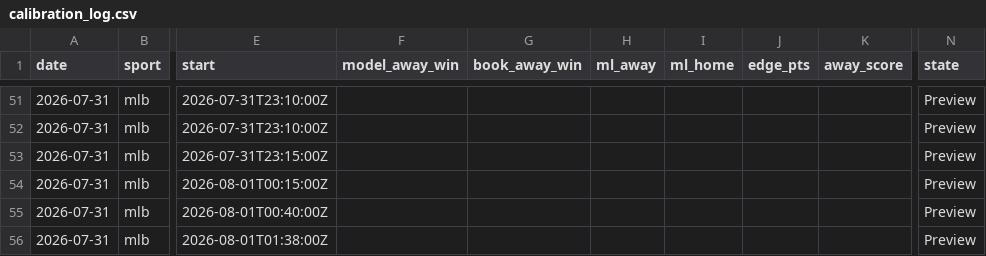
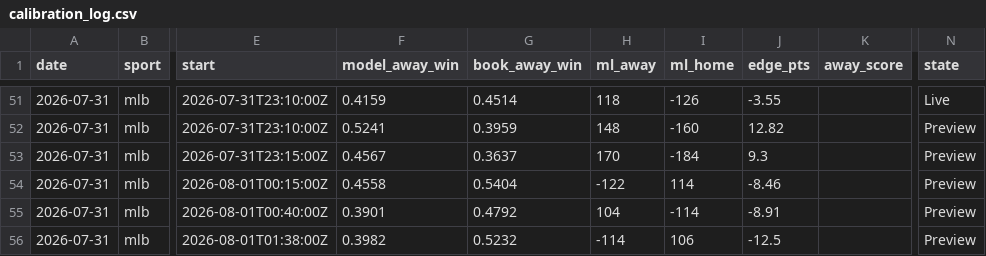
Before and after one commit to Mbennett00/Projections, a CSV file: data/calibration_log.csv, drawn as a sheet; only a part is shown, gaps mark what is left out; the diff covers the shown part only; the diff names each change by its address in the sheet, - before the commit and + after, or states it on an @@ line.

```diff
--- a/data/calibration_log.csv
+++ b/data/calibration_log.csv
-F51 (model_away_win): (empty)
+F51 (model_away_win): 0.4159
-G51 (book_away_win): (empty)
+G51 (book_away_win): 0.4514
-H51 (ml_away): (empty)
+H51 (ml_away): 118
-I51 (ml_home): (empty)
+I51 (ml_home): -126
-J51 (edge_pts): (empty)
+J51 (edge_pts): -3.55
-N51 (state): Preview
+N51 (state): Live
-F52 (model_away_win): (empty)
+F52 (model_away_win): 0.5241
-G52 (book_away_win): (empty)
+G52 (book_away_win): 0.3959
-H52 (ml_away): (empty)
+H52 (ml_away): 148
-I52 (ml_home): (empty)
+I52 (ml_home): -160
-J52 (edge_pts): (empty)
+J52 (edge_pts): 12.82
-F53 (model_away_win): (empty)
+F53 (model_away_win): 0.4567
-G53 (book_away_win): (empty)
+G53 (book_away_win): 0.3637
-H53 (ml_away): (empty)
+H53 (ml_away): 170
-I53 (ml_home): (empty)
+I53 (ml_home): -184
-J53 (edge_pts): (empty)
+J53 (edge_pts): 9.3
-F54 (model_away_win): (empty)
+F54 (model_away_win): 0.4558
-G54 (book_away_win): (empty)
+G54 (book_away_win): 0.5404
-H54 (ml_away): (empty)
+H54 (ml_away): -122
-I54 (ml_home): (empty)
+I54 (ml_home): 114
-J54 (edge_pts): (empty)
+J54 (edge_pts): -8.46
-F55 (model_away_win): (empty)
+F55 (model_away_win): 0.3901
-G55 (book_away_win): (empty)
+G55 (book_away_win): 0.4792
-H55 (ml_away): (empty)
+H55 (ml_away): 104
-I55 (ml_home): (empty)
+I55 (ml_home): -114
-J55 (edge_pts): (empty)
+J55 (edge_pts): -8.91
-F56 (model_away_win): (empty)
+F56 (model_away_win): 0.3982
-G56 (book_away_win): (empty)
+G56 (book_away_win): 0.5232
-H56 (ml_away): (empty)
+H56 (ml_away): -114
-I56 (ml_home): (empty)
+I56 (ml_home): 106
-J56 (edge_pts): (empty)
+J56 (edge_pts): -12.5
```
Also changed, not shown: 54 edited cells elsewhere in this file, 4 other files.
